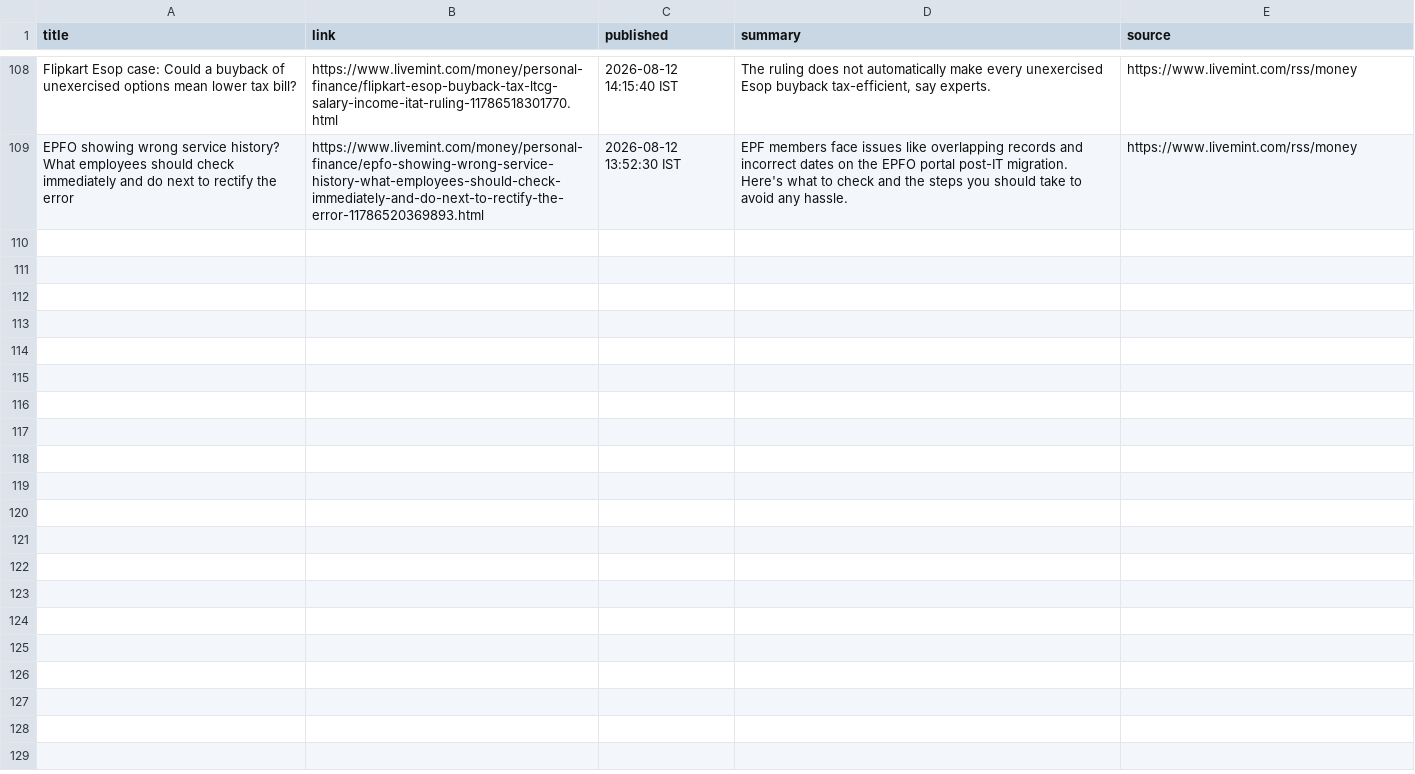
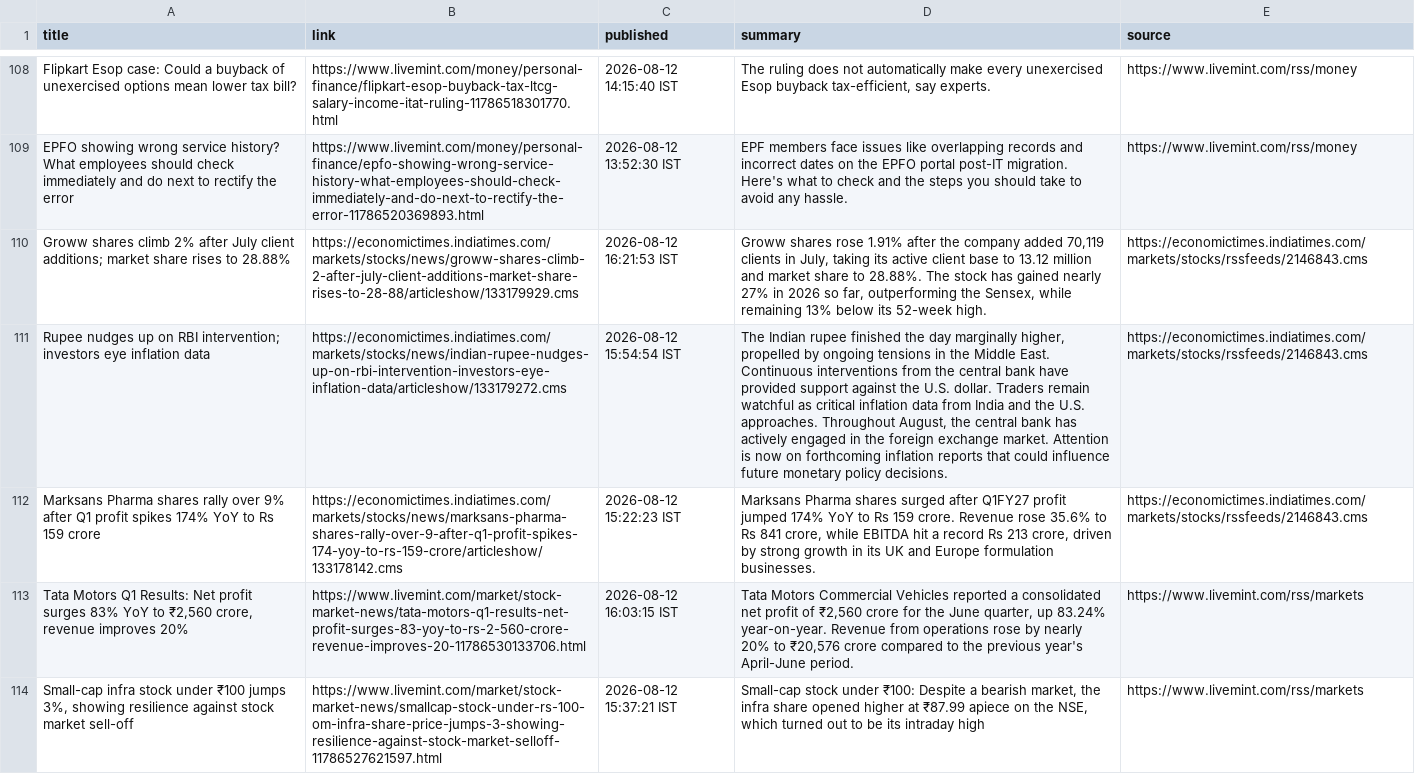
Before and after one commit to aarshrana007/Stock_Analysis, a CSV file: news_data/india_financial_news_2026-08-12.csv, drawn as a sheet; only a part is shown, gaps mark what is left out; the diff covers the shown part only; the diff names each change by its address in the sheet, - before the commit and + after, or states it on an @@ line.

```diff
--- a/news_data/india_financial_news_2026-08-12.csv
+++ b/news_data/india_financial_news_2026-08-12.csv
+row 110: Groww shares climb 2% after July client additions; market share rises to 28.88% | https://economictimes.indiatimes.com/markets/stocks/news/groww-shares-climb-2-after-july-client-additions-market-share-rises-to-28-88/articleshow/133179929.cms | 2026-08-12 16:21:53 IST | Groww shares rose 1.91% after the company added 70,119 clients in July, taking its active client base to 13.12 million and market share to 28.88%. The stock has gained nearly 27% in 2026 so far, outperforming the Sensex, while remaining 13% below its 52-week high. | https://economictimes.indiatimes.com/markets/stocks/rssfeeds/2146843.cms
+row 111: Rupee nudges up on RBI intervention; investors eye inflation data | https://economictimes.indiatimes.com/markets/stocks/news/indian-rupee-nudges-up-on-rbi-intervention-investors-eye-inflation-data/articleshow/133179272.cms | 2026-08-12 15:54:54 IST | The Indian rupee finished the day marginally higher, propelled by ongoing tensions in the Middle East. Continuous interventions from the central bank have provided support against the U.S. dollar. Traders remain watchful as critical inflation data from India and the U.S. approaches. Throughout August, the central bank has actively engaged in the foreign exchange market. Attention is now on forthcoming inflation reports that could influence future monetary policy decisions. | https://economictimes.indiatimes.com/markets/stocks/rssfeeds/2146843.cms
+row 112: Marksans Pharma shares rally over 9% after Q1 profit spikes 174% YoY to Rs 159 crore | https://economictimes.indiatimes.com/markets/stocks/news/marksans-pharma-shares-rally-over-9-after-q1-profit-spikes-174-yoy-to-rs-159-crore/articleshow/133178142.cms | 2026-08-12 15:22:23 IST | Marksans Pharma shares surged after Q1FY27 profit jumped 174% YoY to Rs 159 crore. Revenue rose 35.6% to Rs 841 crore, while EBITDA hit a record Rs 213 crore, driven by strong growth in its UK and Europe formulation businesses. | https://economictimes.indiatimes.com/markets/stocks/rssfeeds/2146843.cms
+row 113: Tata Motors Q1 Results: Net profit surges 83% YoY to ₹2,560 crore, revenue improves 20% | https://www.livemint.com/market/stock-market-news/tata-motors-q1-results-net-profit-surges-83-yoy-to-rs-2-560-crore-revenue-improves-20-11786530133706.html | 2026-08-12 16:03:15 IST | Tata Motors Commercial Vehicles reported a consolidated net profit of ₹2,560 crore for the June quarter, up 83.24% year-on-year. Revenue from operations rose by nearly 20% to ₹20,576 crore compared to the previous year's April-June period. | https://www.livemint.com/rss/markets
+row 114: Small-cap infra stock under ₹100 jumps 3%, showing resilience against stock market sell-off | https://www.livemint.com/market/stock-market-news/smallcap-stock-under-rs-100-om-infra-share-price-jumps-3-showing-resilience-against-stock-market-selloff-11786527621597.html | 2026-08-12 15:37:21 IST | Small-cap stock under ₹100: Despite a bearish market, the infra share opened higher at ₹87.99 apiece on the NSE, which turned out to be its intraday high | https://www.livemint.com/rss/markets
```
Also changed, not shown: 5 added rows elsewhere in this file, 1 other file.
